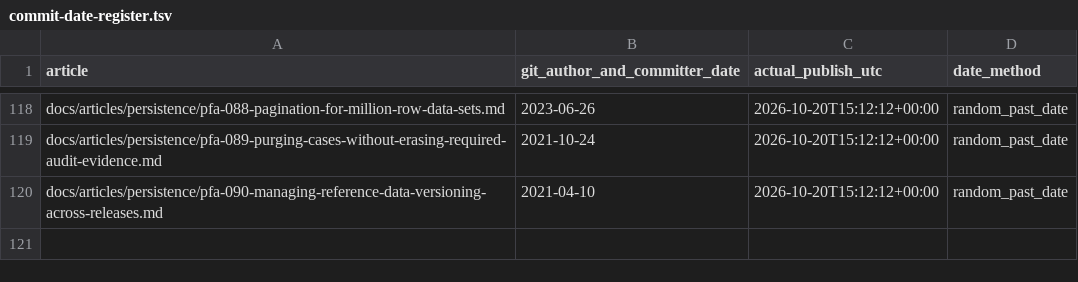
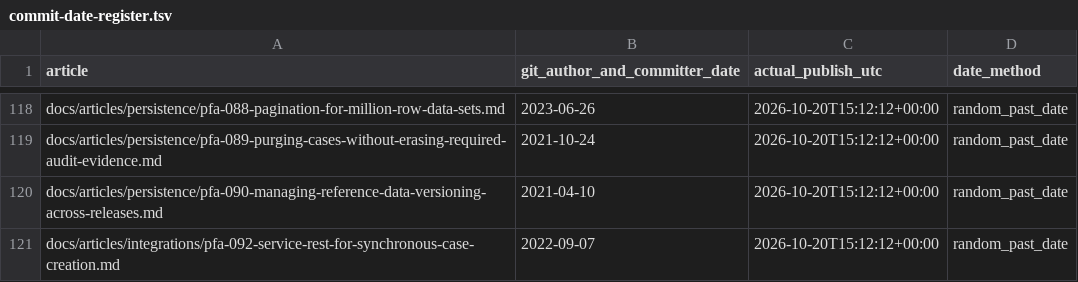
Before and after one commit to chandransandeep/pega-feature-atlas, a TSV file: docs/commit-date-register.tsv, drawn as a sheet; only a part is shown, gaps mark what is left out.

Commit message:
Publish PFA-092: pfa-092-service-rest-for-synchronous-case-creation

```diff
--- a/docs/commit-date-register.tsv
+++ b/docs/commit-date-register.tsv
@@ -120 +120,2 @@ docs/articles/persistence/pfa-089-purging-cases-without-erasing-required-audit-e
 docs/articles/persistence/pfa-090-managing-reference-data-versioning-across-releases.md	2021-04-10	2026-10-20T15:12:12+00:00	random_past_date
+docs/articles/integrations/pfa-092-service-rest-for-synchronous-case-creation.md	2022-09-07	2026-10-20T15:12:12+00:00	random_past_date
```
Also changed, not shown: 3 other files.
